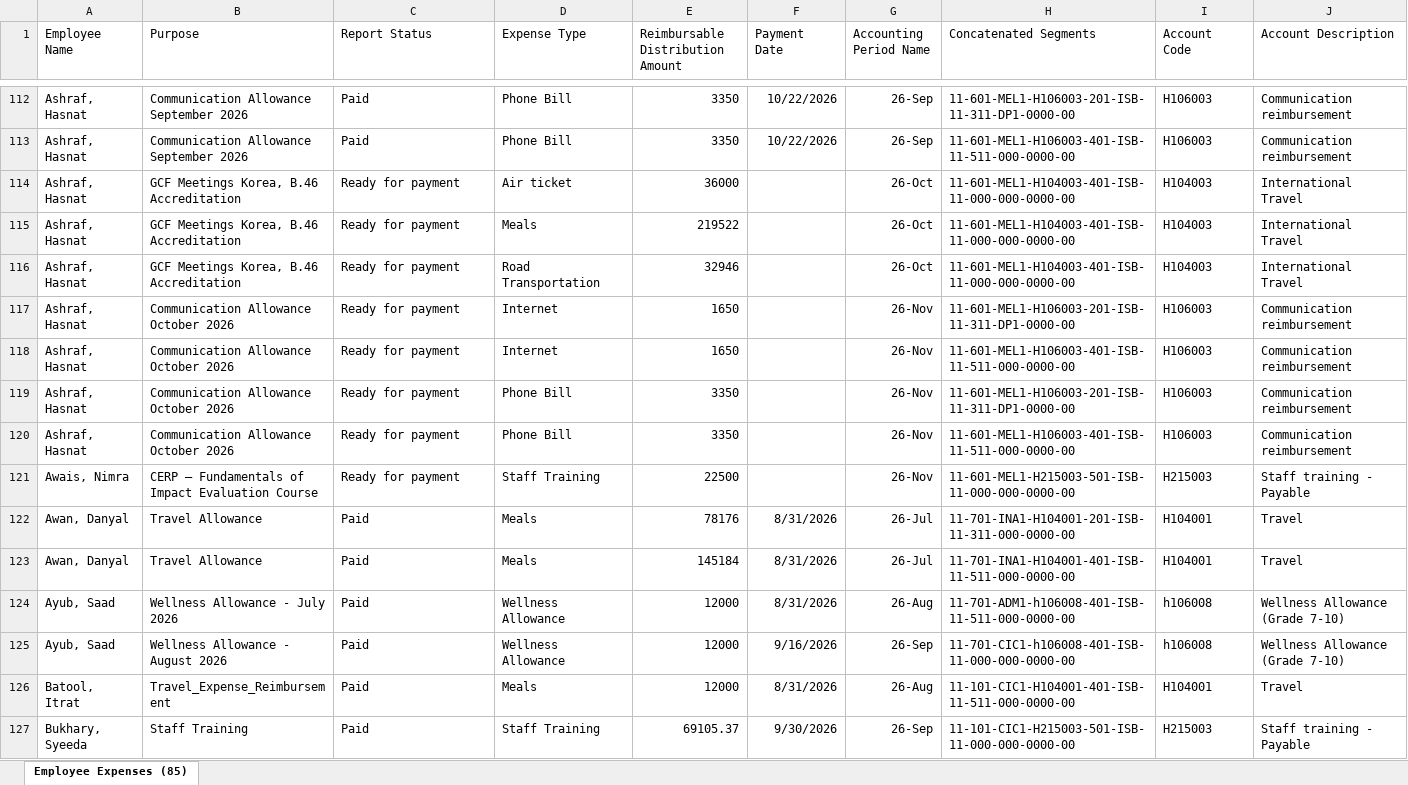
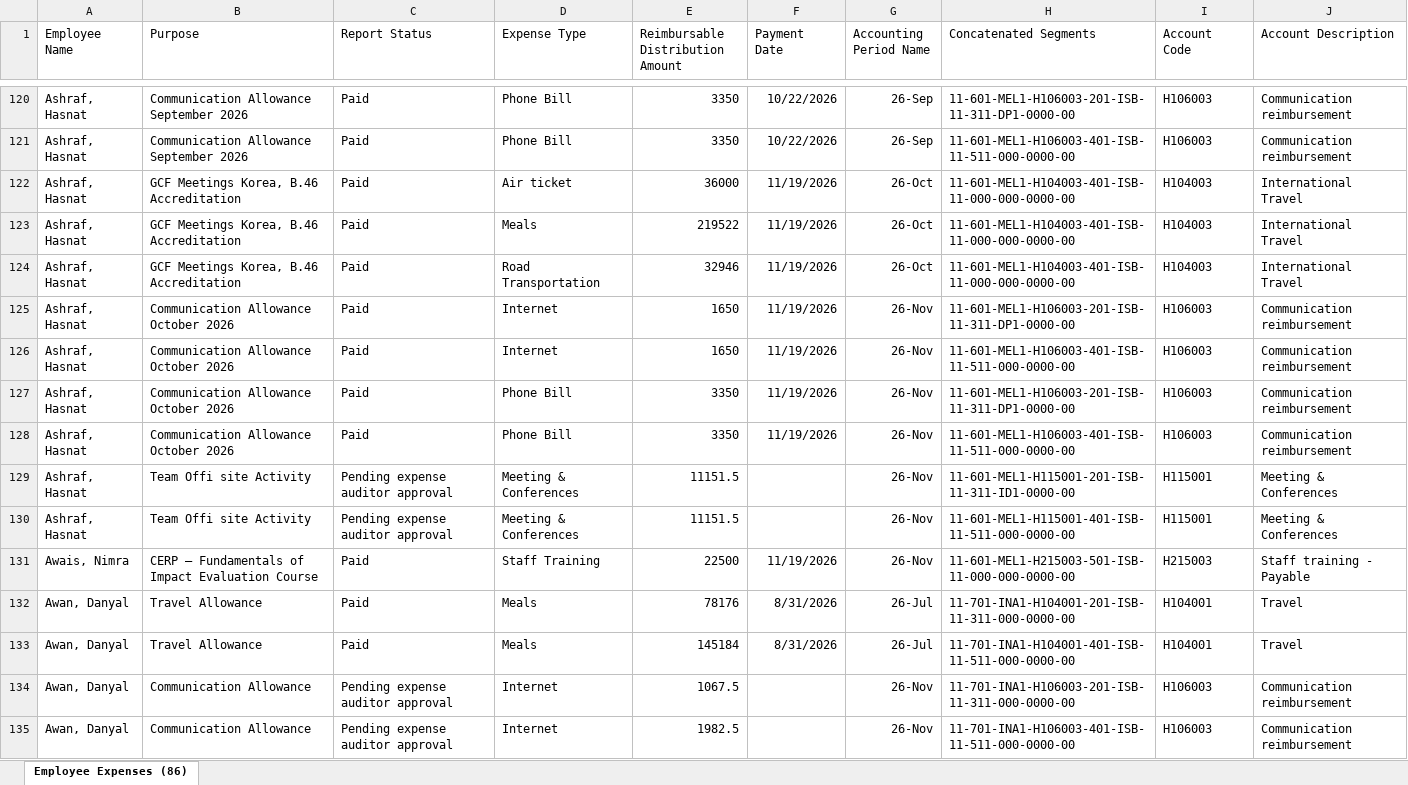
Before and after one commit to aneebahamid2000-alt/employee_expenses, an Excel workbook: data/Employee_Expenses.xlsx, sheet Employee Expenses (86), drawn as a sheet; only a part is shown, gaps mark what is left out; the shorter side is filled out with more unchanged rows; values as stored, in another font and other column widths than the file's, no borders; addresses are those after the commit; the diff covers the shown part only; the diff names each change by its address in the sheet, - before the commit and + after, or states it on an @@ line.

Commit message:
Add files via upload

```diff
--- a/data/Employee_Expenses.xlsx (sheet Employee Expenses (86))
+++ b/data/Employee_Expenses.xlsx (sheet Employee Expenses (86))
-sheet tab: Employee Expenses (85)
+sheet tab: Employee Expenses (86)
-C122:C128 (Report Status): Ready for payment
+C122:C128 (Report Status): Paid
-F122:F128 (Payment Date): (empty)
+F122:F128 (Payment Date): 11/19/2026
+row 129: Ashraf, Hasnat | Team Offi site Activity | Pending expense auditor approval | Meeting & Conferences | 11151.5 |  | 26-Nov | 11-601-MEL1-H115001-201-ISB-11-311-ID1-0000-00 | H115001 | Meeting & Conferences
+row 130: Ashraf, Hasnat | Team Offi site Activity | Pending expense auditor approval | Meeting & Conferences | 11151.5 |  | 26-Nov | 11-601-MEL1-H115001-401-ISB-11-511-000-0000-00 | H115001 | Meeting & Conferences
-C131 (Report Status): Ready for payment
+C131 (Report Status): Paid
-F131 (Payment Date): (empty)
+F131 (Payment Date): 11/19/2026
+row 134: Awan, Danyal | Communication Allowance | Pending expense auditor approval | Internet | 1067.5 |  | 26-Nov | 11-701-INA1-H106003-201-ISB-11-311-000-0000-00 | H106003 | Communication reimbursement
+row 135: Awan, Danyal | Communication Allowance | Pending expense auditor approval | Internet | 1982.5 |  | 26-Nov | 11-701-INA1-H106003-401-ISB-11-511-000-0000-00 | H106003 | Communication reimbursement
```
Also changed, not shown: 56 added rows, 1 removed row and 182 edited cells elsewhere in this sheet.
